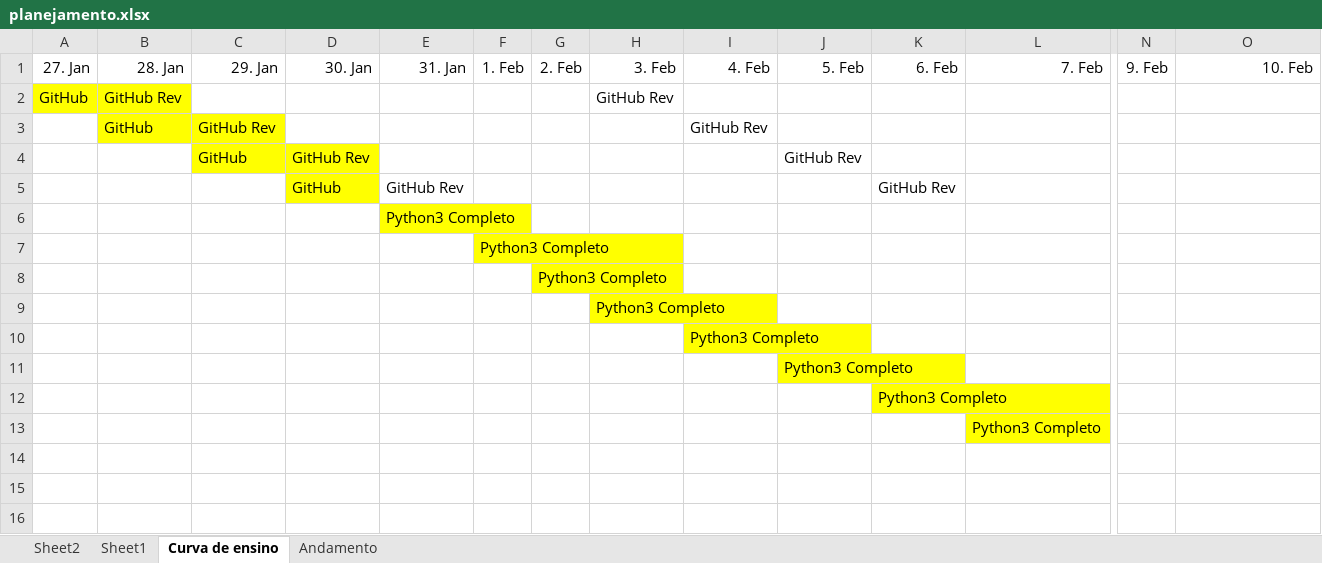
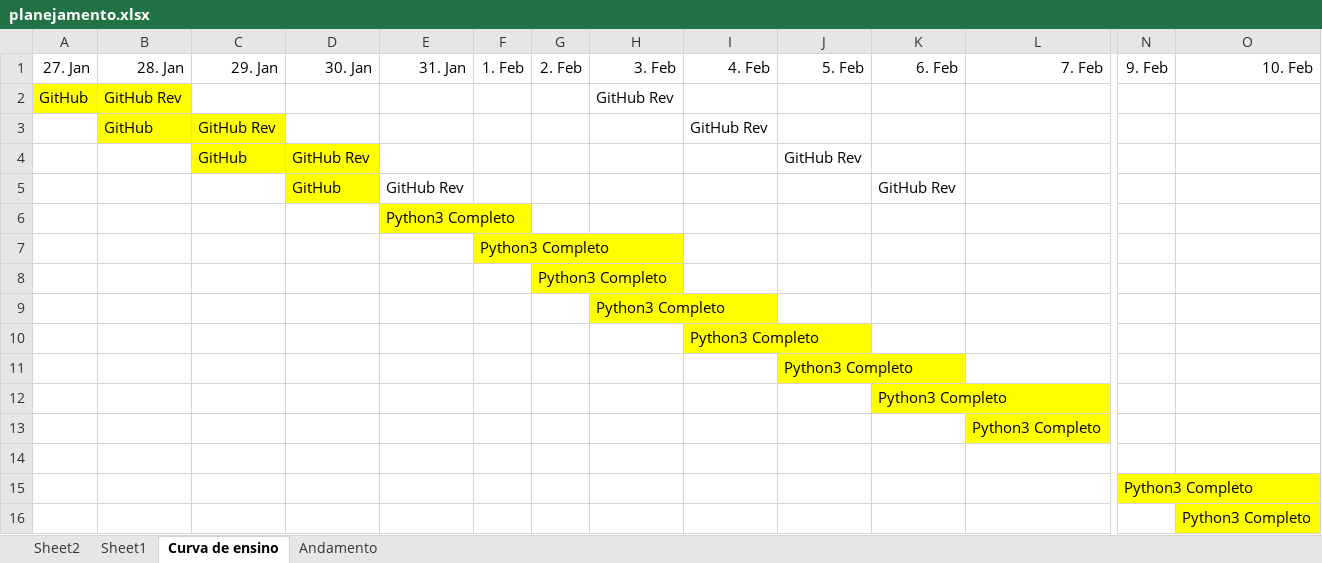
Before and after one commit to gustavopierre/LearningProject, an Excel workbook: planejamento.xlsx, sheet Curva de ensino, drawn as a sheet; only a part is shown, gaps mark what is left out; values as stored, in another font and other column widths than the file's, no borders; rows hold the shown columns only; the diff names each change by its address in the sheet, - before the commit and + after, or states it on an @@ line.

Commit message:
Concluido List comprehension e Iniciado Funçoes

```diff
--- a/planejamento.xlsx (sheet Curva de ensino)
+++ b/planejamento.xlsx (sheet Curva de ensino)
+row 15:  |  |  |  |  |  |  |  |  |  |  |  | Python3 Completo
+row 16:  |  |  |  |  |  |  |  |  |  |  |  |  | Python3 Completo
```
Also changed, not shown: sheet Sheet2, 11 other files.
